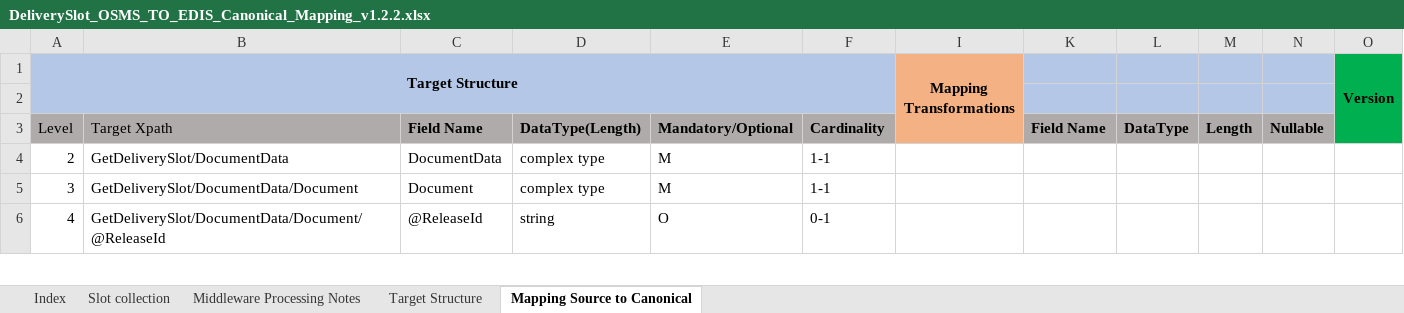
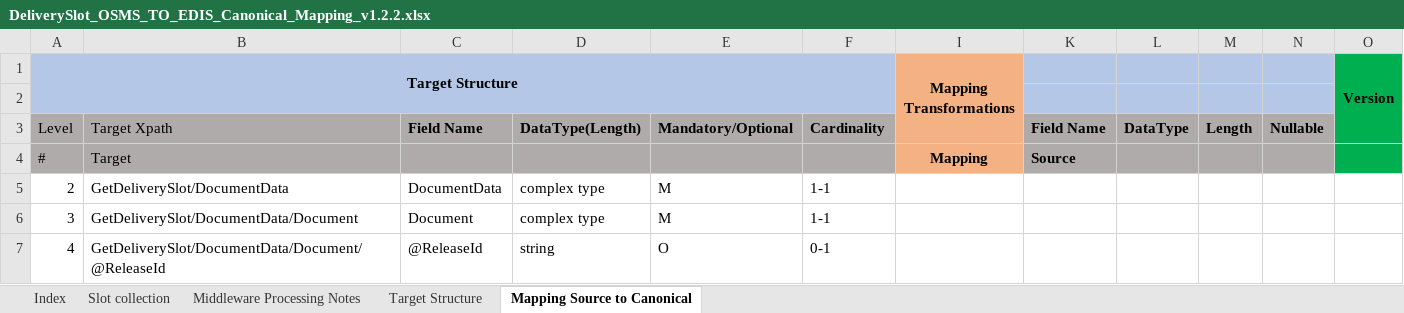
Before and after one commit to soyastudio/Workshop, an Excel workbook: Repository/BusinessObjects/DeliverySlot/requirement/DeliverySlot_OSMS_TO_EDIS_Canonical_Mapping_v1.2.2.xlsx, sheet Mapping Source to Canonical, drawn as a sheet; only a part is shown; values as stored, in another font and other column widths than the file's, no borders; the diff names each change by its address in the sheet, - before the commit and + after, or states it on an @@ line.

Commit message:
DeliverySlot update

```diff
--- a/Repository/BusinessObjects/DeliverySlot/requirement/DeliverySlot_OSMS_TO_EDIS_Canonical_Mapping_v1.2.2.xlsx (sheet Mapping Source to Canonical)
+++ b/Repository/BusinessObjects/DeliverySlot/requirement/DeliverySlot_OSMS_TO_EDIS_Canonical_Mapping_v1.2.2.xlsx (sheet Mapping Source to Canonical)
+row 4: # | Target |  |  |  |  | Mapping | Source
```
Also changed, not shown: sheet Index, charts or pictures, 1 other file.
